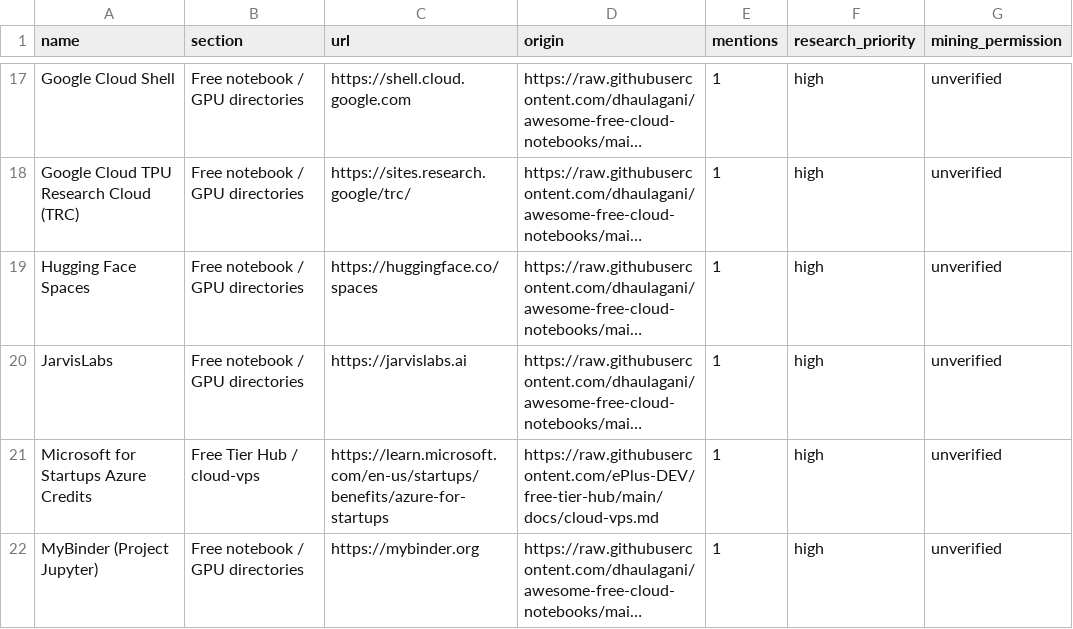
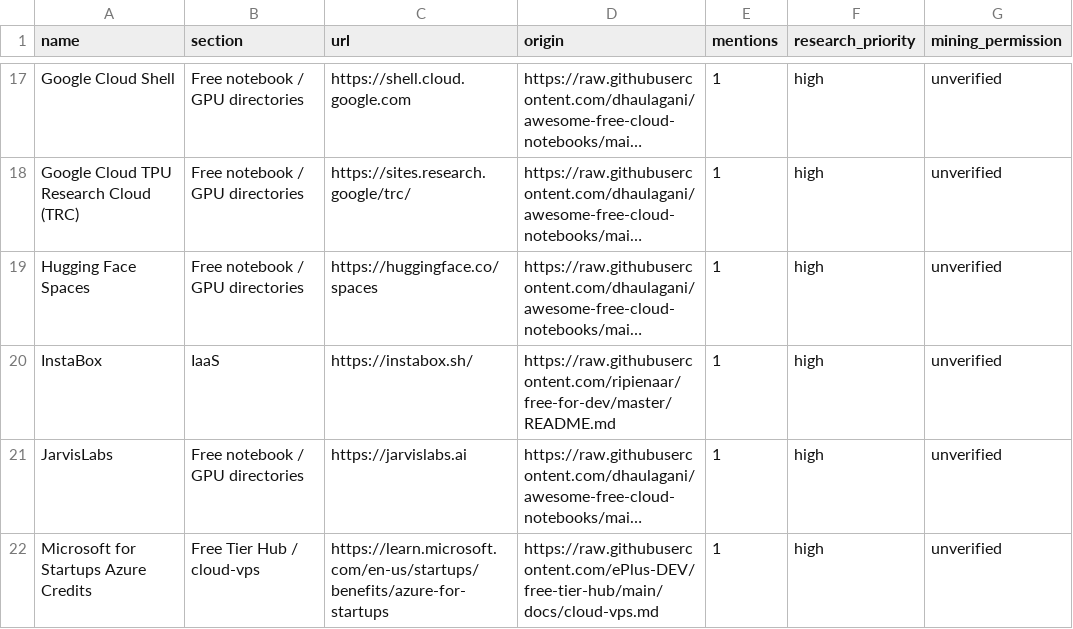
Before and after one commit to Just-4U/free-legal-compute-hunter, a CSV file: docs/candidates.csv, drawn as a sheet; only a part is shown, gaps mark what is left out; the shorter side is filled out with more unchanged rows; long unchanged cells end in …; the diff names each change by its address in the sheet, - before the commit and + after, or states it on an @@ line.

```diff
--- a/docs/candidates.csv
+++ b/docs/candidates.csv
+row 20: InstaBox | IaaS | https://instabox.sh/ | https://raw.githubusercontent.com/ripienaar/free-for-dev/master/README.md | 1 | high | unverified
```
Also changed, not shown: docs/new_policy_leads.csv, 3 other files.
